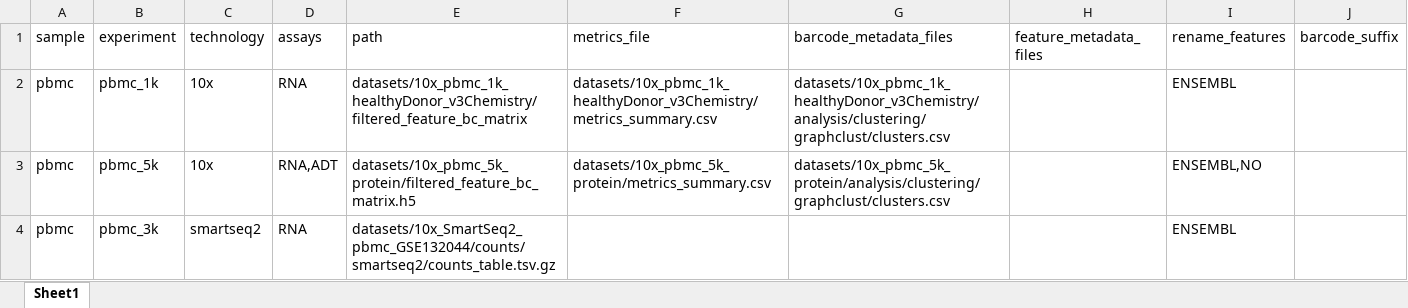
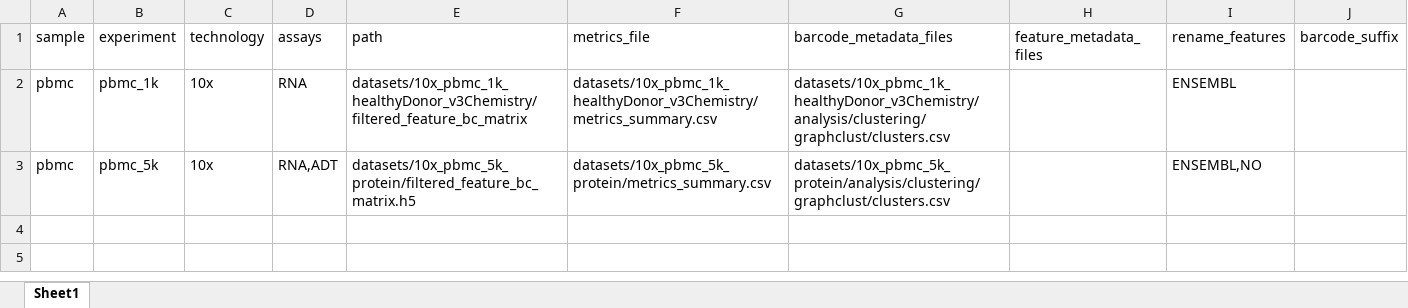
Before and after one commit to ktrns/scrnaseq, an Excel workbook: datasets/10x_pbmc_datasets.xlsx, sheet Sheet1, drawn as a sheet; values as stored, in another font and other column widths than the file's, no borders; the diff names each change by its address in the sheet, - before the commit and + after, or states it on an @@ line.

Commit message:
Better feature renaming and additional preprocessing_rna plots
- Made renaming of features consistent across datasets
- Added automatic import of the seurat object from the previous module
- Added highest expressed genes per sample plots
- Drafted cell cycle analysis

```diff
--- a/datasets/10x_pbmc_datasets.xlsx (sheet Sheet1)
+++ b/datasets/10x_pbmc_datasets.xlsx (sheet Sheet1)
-row 4: pbmc | pbmc_3k | smartseq2 | RNA | datasets/10x_SmartSeq2_pbmc_GSE132044/counts/smartseq2/counts_table.tsv.gz |  |  |  | ENSEMBL
```
Also changed, not shown: 6 other files.
